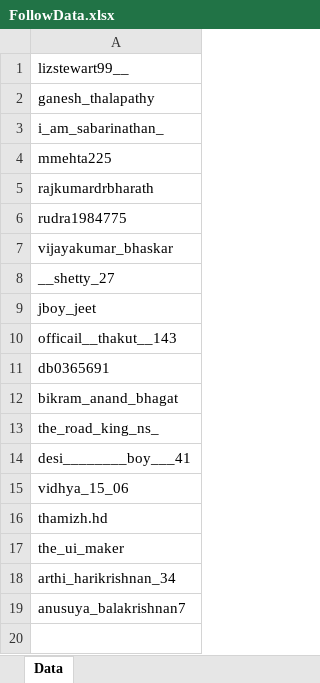
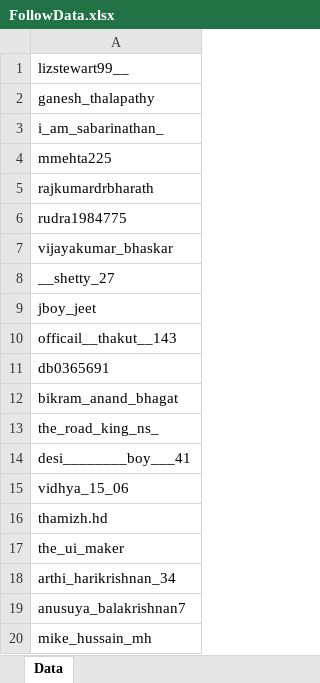
Before and after one commit to Anusuya-Balakrishnan/InstagramFinalProjectWithBatchFile, an Excel workbook: FollowUserDirectMessage/FollowData.xlsx, sheet Data, drawn as a sheet; values as stored, in another font and other column widths than the file's, no borders; the diff names each change by its address in the sheet, - before the commit and + after, or states it on an @@ line.

```diff
--- a/FollowUserDirectMessage/FollowData.xlsx (sheet Data)
+++ b/FollowUserDirectMessage/FollowData.xlsx (sheet Data)
+row 20: mike_hussain_mh
```
Also changed, not shown: FollowUserDirectMessage/userDetails.xlsx, likeUserDirectMessage/data.xlsx, 16 other files.
